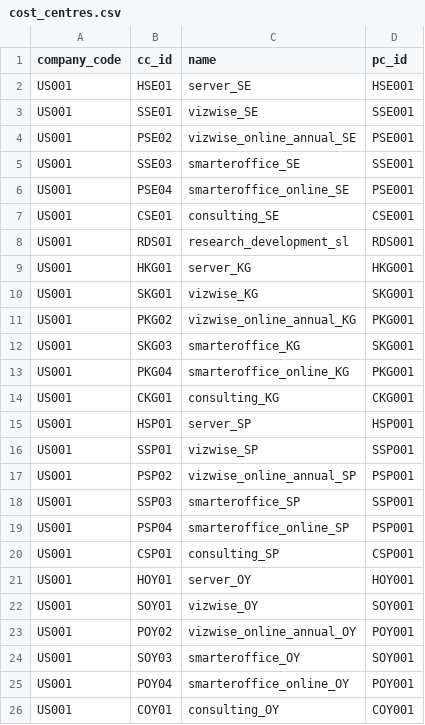
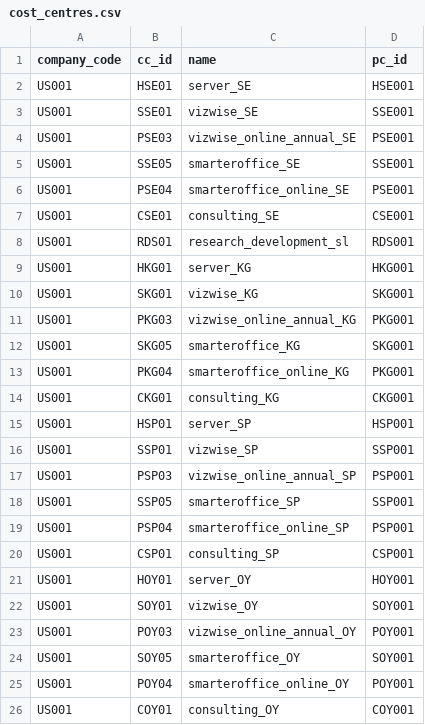
Before and after one commit to Joylizzie/Financial_reports, a CSV file: data/cost_centres.csv, drawn as a sheet.

```diff
--- a/data/cost_centres.csv
+++ b/data/cost_centres.csv
@@ -3,4 +3,4 @@ US001,HSE01,server_SE,HSE001
 US001,SSE01,vizwise_SE,SSE001
-US001,PSE02,vizwise_online_annual_SE,PSE001
-US001,SSE03,smarteroffice_SE,SSE001
+US001,PSE03,vizwise_online_annual_SE,PSE001
+US001,SSE05,smarteroffice_SE,SSE001
 US001,PSE04,smarteroffice_online_SE,PSE001
@@ -10,4 +10,4 @@ US001,HKG01,server_KG,HKG001
 US001,SKG01,vizwise_KG,SKG001
-US001,PKG02,vizwise_online_annual_KG,PKG001
-US001,SKG03,smarteroffice_KG,SKG001
+US001,PKG03,vizwise_online_annual_KG,PKG001
+US001,SKG05,smarteroffice_KG,SKG001
 US001,PKG04,smarteroffice_online_KG,PKG001
@@ -16,4 +16,4 @@ US001,HSP01,server_SP,HSP001
 US001,SSP01,vizwise_SP,SSP001
-US001,PSP02,vizwise_online_annual_SP,PSP001
-US001,SSP03,smarteroffice_SP,SSP001
+US001,PSP03,vizwise_online_annual_SP,PSP001
+US001,SSP05,smarteroffice_SP,SSP001
 US001,PSP04,smarteroffice_online_SP,PSP001
@@ -22,4 +22,4 @@ US001,HOY01,server_OY,HOY001
 US001,SOY01,vizwise_OY,SOY001
-US001,POY02,vizwise_online_annual_OY,POY001
-US001,SOY03,smarteroffice_OY,SOY001
+US001,POY03,vizwise_online_annual_OY,POY001
+US001,SOY05,smarteroffice_OY,SOY001
 US001,POY04,smarteroffice_online_OY,POY001
```
Also changed, not shown: data/area_code.csv, reporting_results/1_bs_03_2021.csv, 41 other files.
